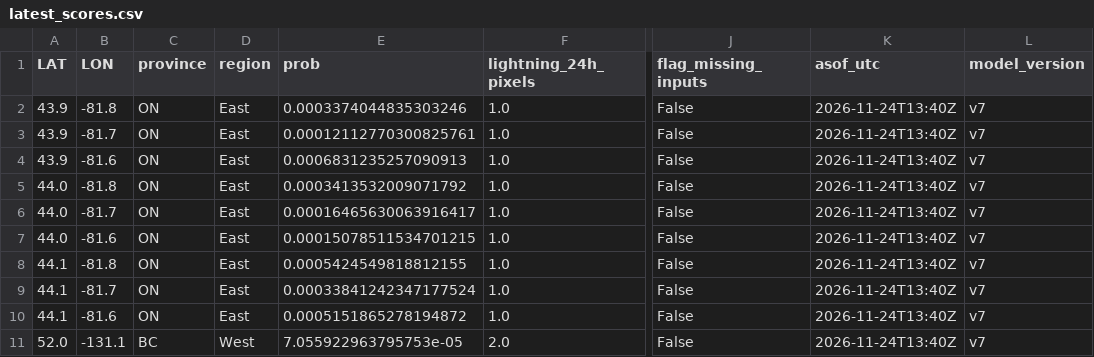
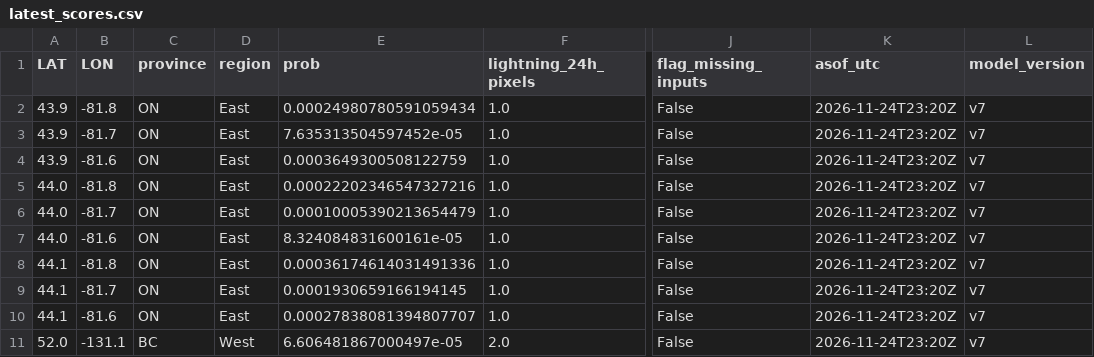
Before and after one commit to ramposani06/lightning-recorder, a CSV file: docs/latest_scores.csv, drawn as a sheet; only a part is shown, gaps mark what is left out; the diff names each change by its address in the sheet, - before the commit and + after, or states it on an @@ line.

```diff
--- a/docs/latest_scores.csv
+++ b/docs/latest_scores.csv
-E2 (prob): 0.0003374044835303246
+E2 (prob): 0.00024980780591059434
-K2:K11 (asof_utc): 2026-11-24T13:40Z
+K2:K11 (asof_utc): 2026-11-24T23:20Z
-E3 (prob): 0.00012112770300825761
+E3 (prob): 7.635313504597452e-05
-E4 (prob): 0.0006831235257090913
+E4 (prob): 0.0003649300508122759
-E5 (prob): 0.0003413532009071792
+E5 (prob): 0.00022202346547327216
-E6 (prob): 0.00016465630063916417
+E6 (prob): 0.00010005390213654479
-E7 (prob): 0.00015078511534701215
+E7 (prob): 8.324084831600161e-05
-E8 (prob): 0.0005424549818812155
+E8 (prob): 0.00036174614031491336
-E9 (prob): 0.00033841242347177524
+E9 (prob): 0.0001930659166194145
-E10 (prob): 0.0005151865278194872
+E10 (prob): 0.00027838081394807707
-E11 (prob): 7.055922963795753e-05
+E11 (prob): 6.606481867000497e-05
```
Also changed, not shown: 4 other files.
